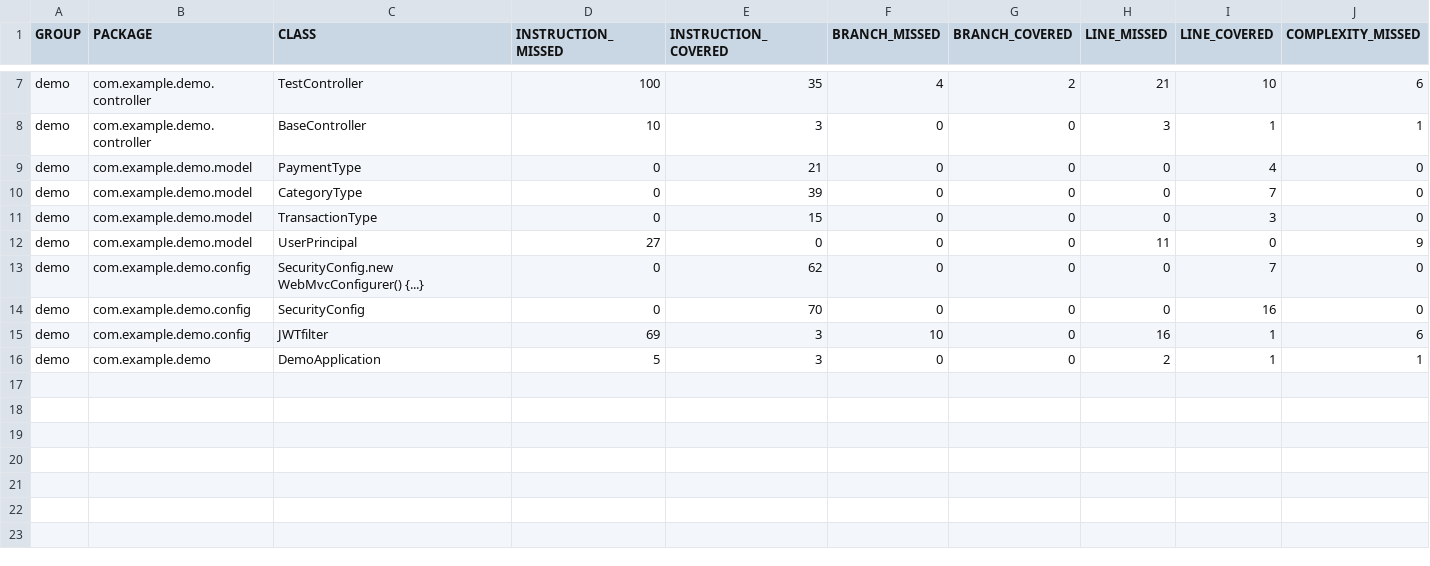
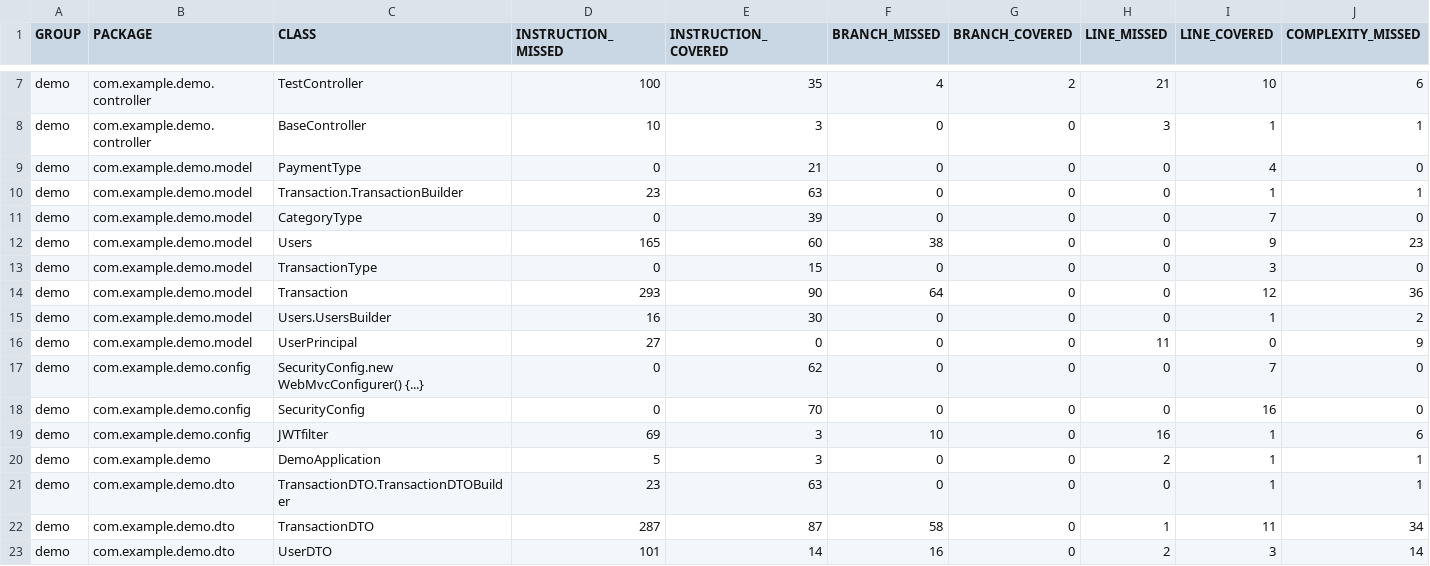
Before and after one commit to Rizwan405/ExpenseManager-backend, a CSV file: target/site/jacoco/jacoco.csv, drawn as a sheet; only a part is shown, gaps mark what is left out; rows hold the shown columns only; the diff names each change by its address in the sheet, - before the commit and + after, or states it on an @@ line.

```diff
--- a/target/site/jacoco/jacoco.csv
+++ b/target/site/jacoco/jacoco.csv
+row 10: demo | com.example.demo.model | Transaction.TransactionBuilder | 23 | 63 | 0 | 0 | 0 | 1 | 1
+row 12: demo | com.example.demo.model | Users | 165 | 60 | 38 | 0 | 0 | 9 | 23
+row 14: demo | com.example.demo.model | Transaction | 293 | 90 | 64 | 0 | 0 | 12 | 36
+row 15: demo | com.example.demo.model | Users.UsersBuilder | 16 | 30 | 0 | 0 | 0 | 1 | 2
+row 21: demo | com.example.demo.dto | TransactionDTO.TransactionDTOBuilder | 23 | 63 | 0 | 0 | 0 | 1 | 1
+row 22: demo | com.example.demo.dto | TransactionDTO | 287 | 87 | 58 | 0 | 1 | 11 | 34
+row 23: demo | com.example.demo.dto | UserDTO | 101 | 14 | 16 | 0 | 2 | 3 | 14
```
Also changed, not shown: 41 other files.
